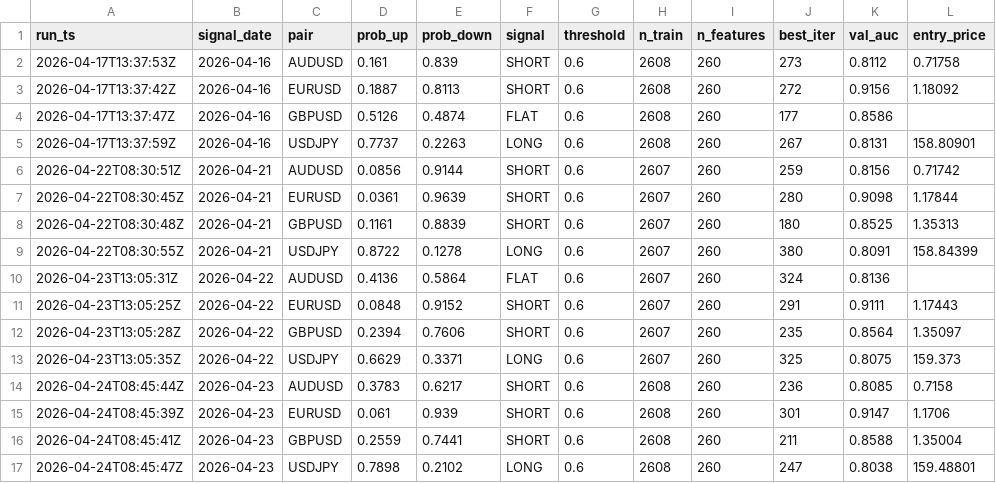
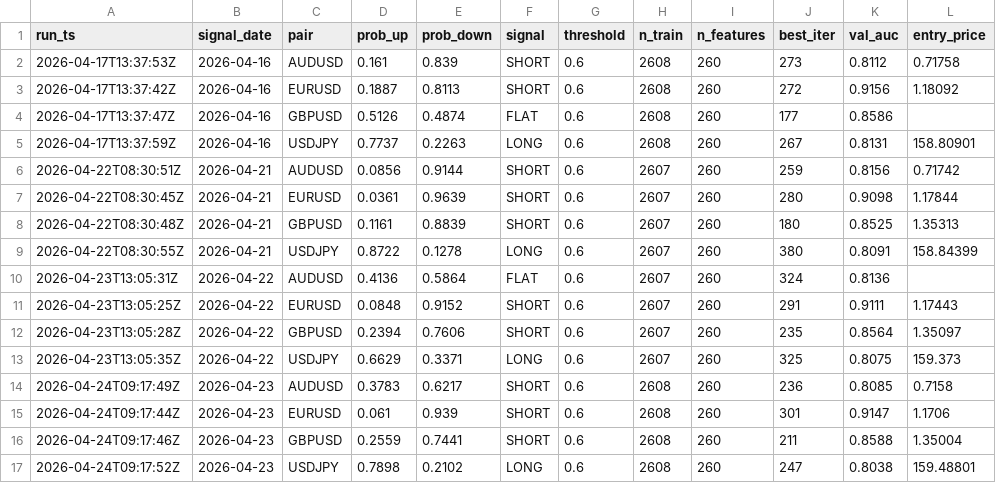
Before and after one commit to diego46watt/trading-signals, a CSV file: signals_log.csv, drawn as a sheet; only a part is shown; the diff names each change by its address in the sheet, - before the commit and + after, or states it on an @@ line.

Commit message:
signal: 2026-04-24 — update results + new signals [skip ci]

```diff
--- a/signals_log.csv
+++ b/signals_log.csv
-A14 (run_ts): 2026-04-24T08:45:44Z
+A14 (run_ts): 2026-04-24T09:17:49Z
-A15 (run_ts): 2026-04-24T08:45:39Z
+A15 (run_ts): 2026-04-24T09:17:44Z
-A16 (run_ts): 2026-04-24T08:45:41Z
+A16 (run_ts): 2026-04-24T09:17:46Z
-A17 (run_ts): 2026-04-24T08:45:47Z
+A17 (run_ts): 2026-04-24T09:17:52Z
```
